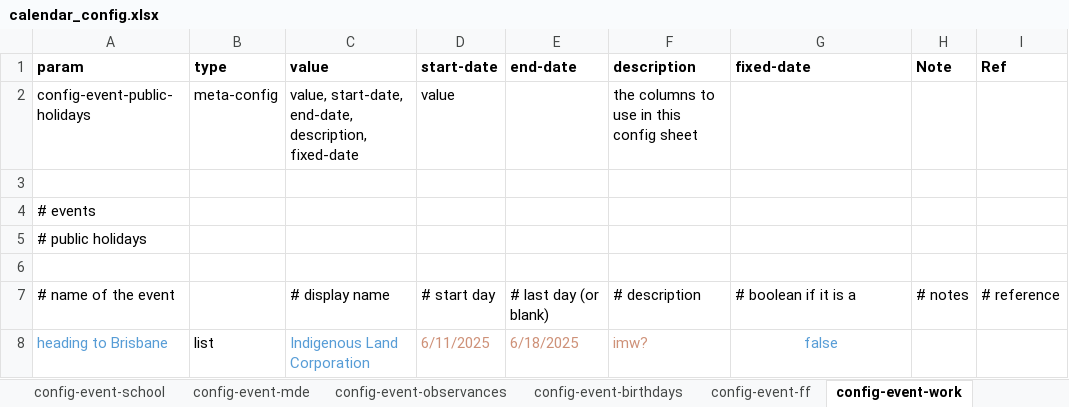
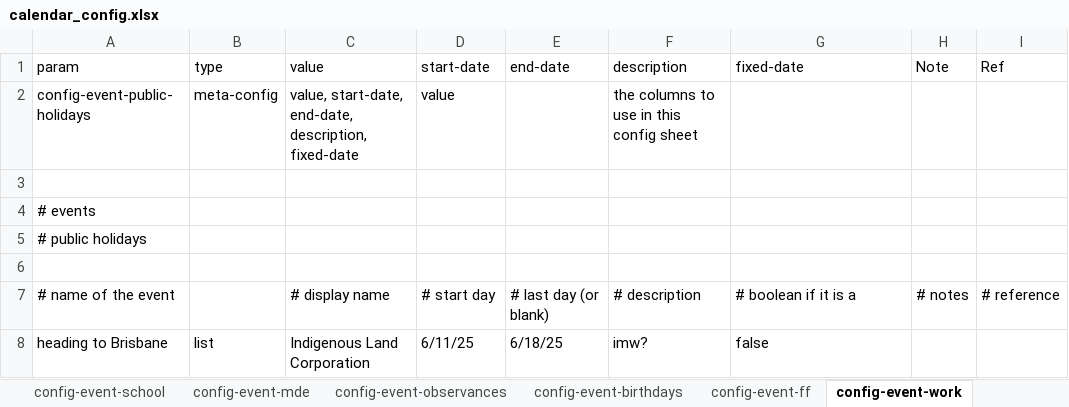
Before and after one commit to 3seasonal/coffee-salad, an Excel workbook: calendar_config.xlsx, sheet config-event-work, drawn as a sheet; values as stored, in another font and other column widths than the file's, no borders; the diff names each change by its address in the sheet, - before the commit and + after, or states it on an @@ line.

```diff
--- a/calendar_config.xlsx (sheet config-event-work)
+++ b/calendar_config.xlsx (sheet config-event-work)
-A1:I1 bold: on
+A1:I1 bold: off
-A8 text colour: #569CD6
+A8 text colour: black
-C8 text colour: #569CD6
+C8 text colour: black
-D8 (start-date): 6/11/2025
+D8 (start-date): 6/11/25
-D8:F8 text colour: #CE9178
+D8:F8 text colour: black
-E8 (end-date): 6/18/2025
+E8 (end-date): 6/18/25
@@ G8 text colour: #569CD6 → black, alignment: center → left @@
```
Also changed, not shown: sheet config-events, sheet config-event-ff, sheet config-event-study, sheet config-event-scouts, sheet config-columns, sheet config-event-observances, 23 more sheets, other sheet tabs, 6 other files.
